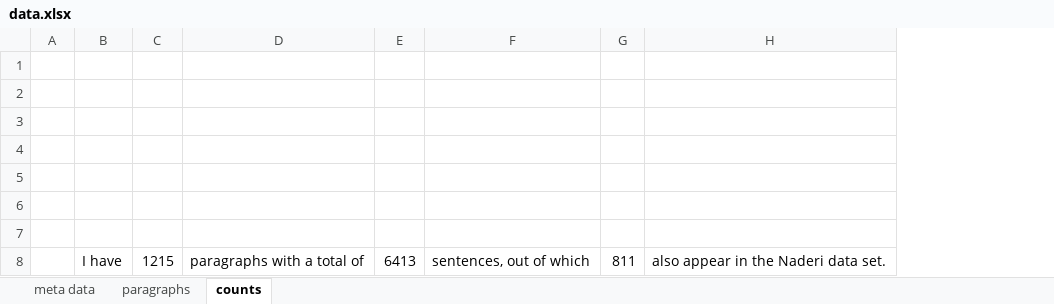
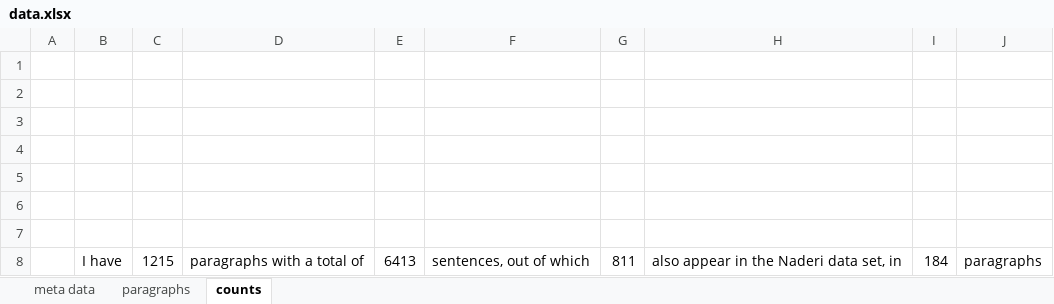
Before and after one commit to malfynnction/bachelor-thesis, an Excel workbook: data.xlsx, sheet counts, drawn as a sheet; values as stored, in another font and other column widths than the file's, no borders; removed rows and columns are numbered as before the commit, all else as after; the diff names each change by its address in the sheet, - before the commit and + after, or states it on an @@ line.

Commit message:
more data analysis

```diff
--- a/data.xlsx (sheet counts)
+++ b/data.xlsx (sheet counts)
-column H, row 8: also appear in the Naderi data set.
+column H, row 8: also appear in the Naderi data set, in
+column I, row 8: 184
+column J, row 8: paragraphs
```
